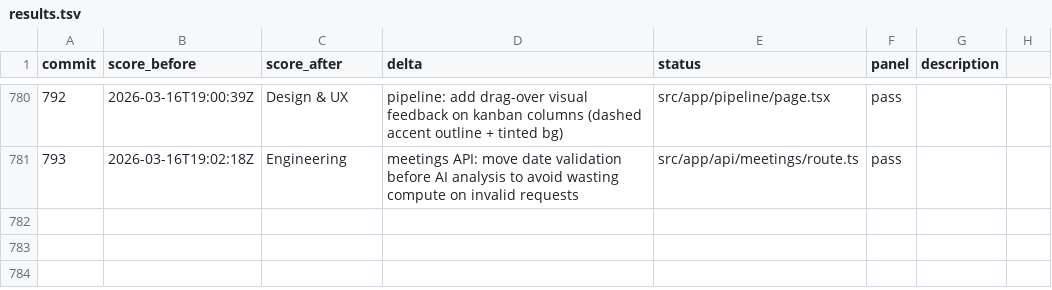
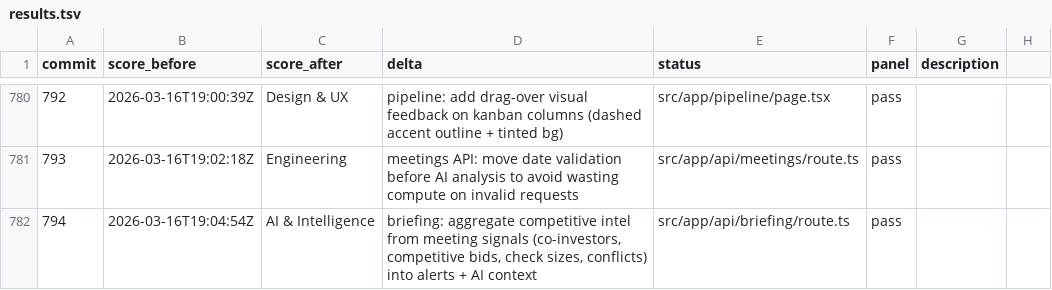
Before and after one commit to philippenyssen/raise-app, a TSV file: results.tsv, drawn as a sheet; only a part is shown, gaps mark what is left out; the diff names each change by its address in the sheet, - before the commit and + after, or states it on an @@ line.

```diff
--- a/results.tsv
+++ b/results.tsv
+row 782: 794 | 2026-03-16T19:04:54Z | AI & Intelligence | briefing: aggregate competitive intel from meeting signals (co-investors, competitive bids, check sizes, conflicts) into alerts + AI context | src/app/api/briefing/route.ts | pass
```
Also changed, not shown: 1 other file.
